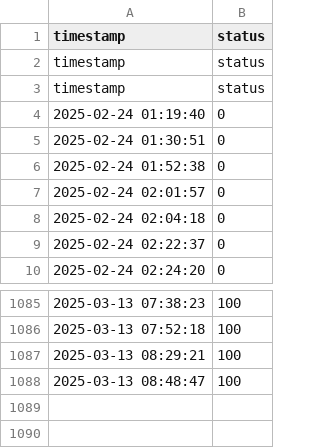
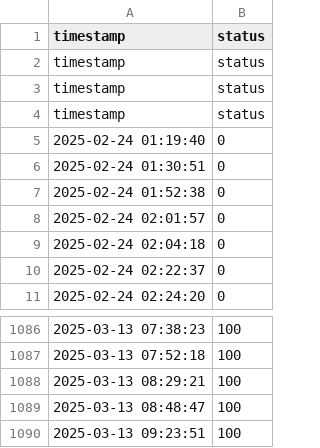
Before and after one commit to Mattk70/downdetector, a CSV file: docs/network_log.csv, drawn as a sheet; only a part is shown, gaps mark what is left out.

```diff
--- a/docs/network_log.csv
+++ b/docs/network_log.csv
@@ -3,2 +3,3 @@ timestamp,status
 timestamp,status
+timestamp,status
 2025-02-24 01:19:40,0
@@ -1088 +1089,2 @@ timestamp,status
 2025-03-13 08:48:47,100
+2025-03-13 09:23:51,100
```
